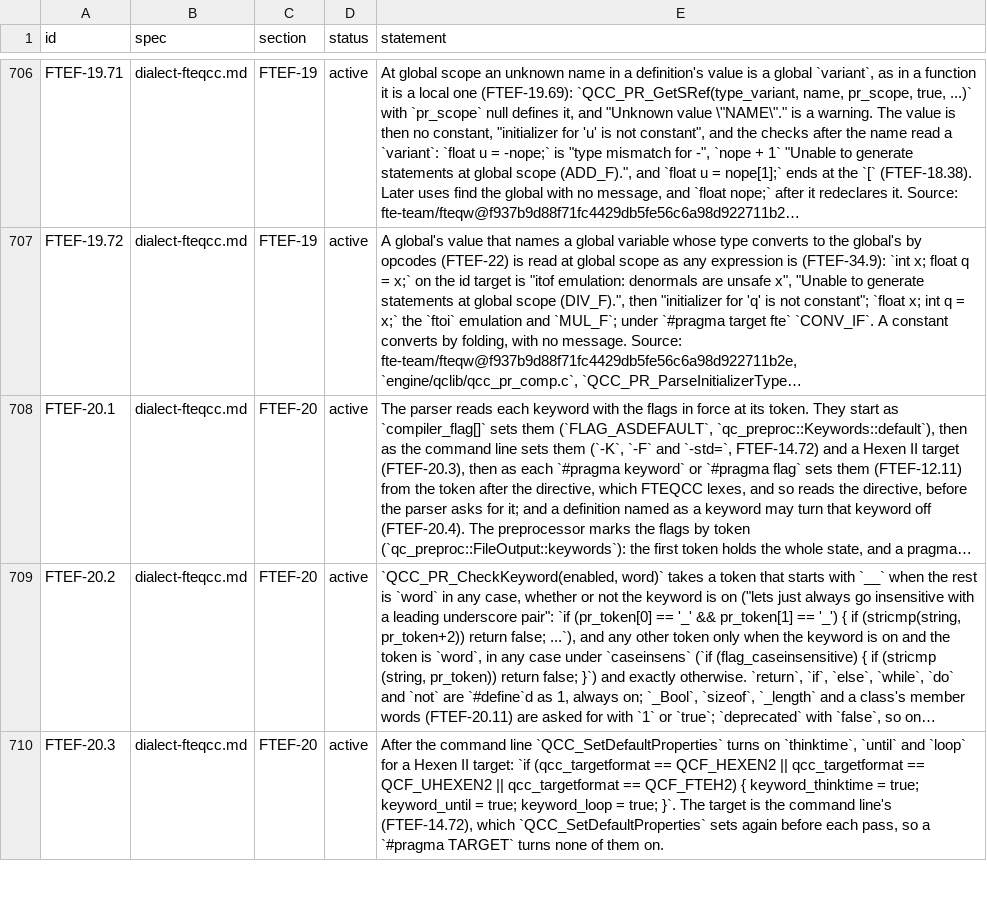
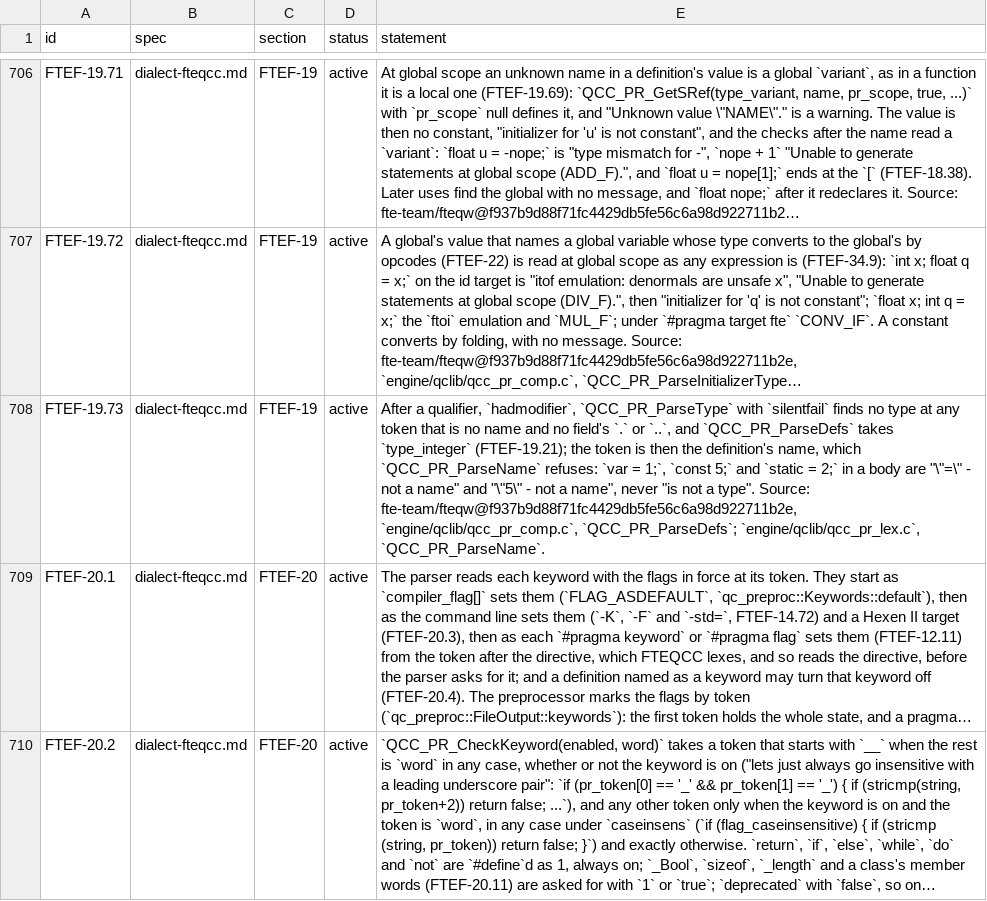
Before and after one commit to quakecstudio/editor, a TSV file: docs/spec/requirements.tsv, drawn as a sheet; only a part is shown, gaps mark what is left out; the shorter side is filled out with more unchanged rows; long unchanged cells end in …; the diff names each change by its address in the sheet, - before the commit and + after, or states it on an @@ line.

Commit message:
fix(syntax): a qualifier before no type and no name wants a name
After a qualifier FTEQCC takes any token that is no name or field type as an omitted int type, so 'var = 1;' is '"=" - not a name' (FTEF-19.73); a typedef whose declarator lost its name gives no 'defines no types'.

```diff
--- a/docs/spec/requirements.tsv
+++ b/docs/spec/requirements.tsv
+row 708: FTEF-19.73 | dialect-fteqcc.md | FTEF-19 | active | After a qualifier, `hadmodifier`, `QCC_PR_ParseType` with `silentfail` finds no type at any token that is no name and no field's `.` or `..`, and `QCC_PR_ParseDefs` takes `type_integer` (FTEF-19.21); the token is then the definition's name, which `QCC_PR_ParseName` refuses: `var = 1;`, `const 5;` and `static = 2;` in a body are "\"=\" - not a name" and "\"5\" - not a name", never "is not a type". Source: fte-team/fteqw@f937b9d88f71fc4429db5fe56c6a98d922711b2e, `engine/qclib/qcc_pr_comp.c`, `QCC_PR_ParseDefs`; `engine/qclib/qcc_pr_lex.c`, `QCC_PR_ParseName`.
```
Also changed, not shown: 5 other files.
